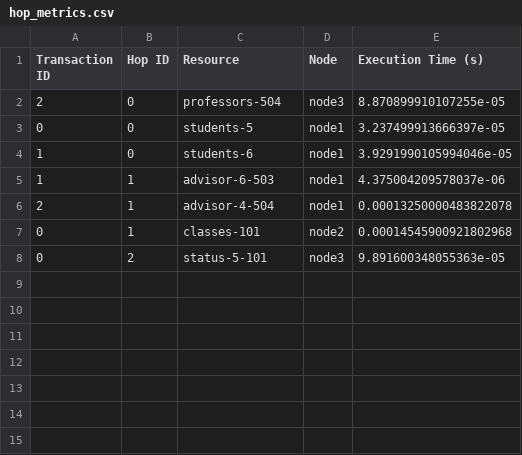
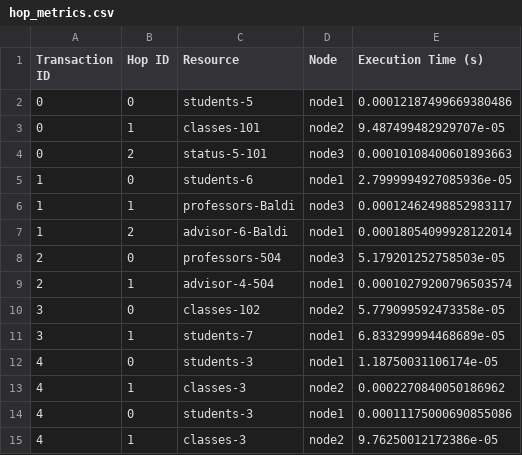
Before and after one commit to priya-velu5/CS223-Txn-processing, a CSV file: hop_metrics.csv, drawn as a sheet.

```diff
--- a/hop_metrics.csv
+++ b/hop_metrics.csv
@@ -1,8 +1,15 @@
 Transaction ID,Hop ID,Resource,Node,Execution Time (s)
-2,0,professors-504,node3,8.870899910107255e-05
-0,0,students-5,node1,3.237499913666397e-05
-1,0,students-6,node1,3.9291990105994046e-05
-1,1,advisor-6-503,node1,4.375004209578037e-06
-2,1,advisor-4-504,node1,0.00013250000483822078
-0,1,classes-101,node2,0.00014545900921802968
-0,2,status-5-101,node3,9.891600348055363e-05
+0,0,students-5,node1,0.00012187499669380486
+0,1,classes-101,node2,9.487499482929707e-05
+0,2,status-5-101,node3,0.00010108400601893663
+1,0,students-6,node1,2.7999994927085936e-05
+1,1,professors-Baldi,node3,0.00012462498852983117
+1,2,advisor-6-Baldi,node1,0.00018054099928122014
+2,0,professors-504,node3,5.179201252758503e-05
+2,1,advisor-4-504,node1,0.00010279200796503574
+3,0,classes-102,node2,5.779099592473358e-05
+3,1,students-7,node1,6.833299994468689e-05
+4,0,students-3,node1,1.18750031106174e-05
+4,1,classes-3,node2,0.0002270840050186962
+4,0,students-3,node1,0.00011175000690855086
+4,1,classes-3,node2,9.76250012172386e-05
```
Also changed, not shown: 3 other files.
